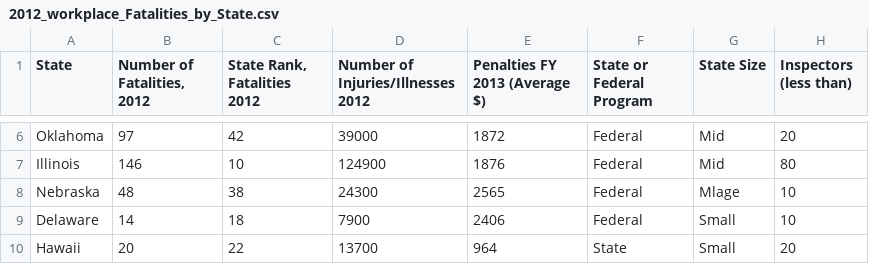
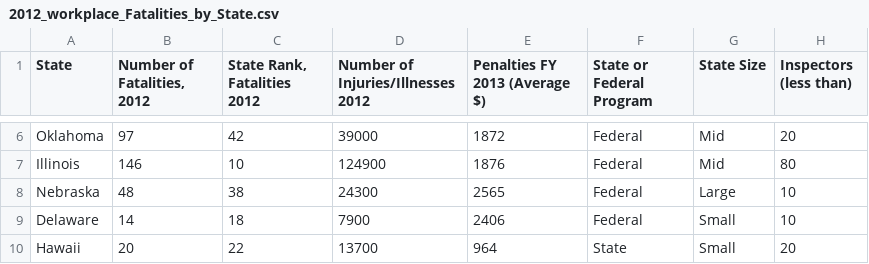
Before and after one commit to tanjimtalukder/Rproject, a CSV file: 2012_workplace_Fatalities_by_State.csv, drawn as a sheet; only a part is shown, gaps mark what is left out.

Commit message:
Add files via upload
Edited file

```diff
--- a/2012_workplace_Fatalities_by_State.csv
+++ b/2012_workplace_Fatalities_by_State.csv
@@ -7,3 +7,3 @@ Oklahoma,97,42,39000,1872,Federal,Mid,20
 Illinois,146,10,124900,1876,Federal,Mid,80
-Nebraska,48,38,24300,2565,Federal,Mlage,10
+Nebraska,48,38,24300,2565,Federal,Large,10
 Delaware,14,18,7900,2406,Federal,Small,10
```
